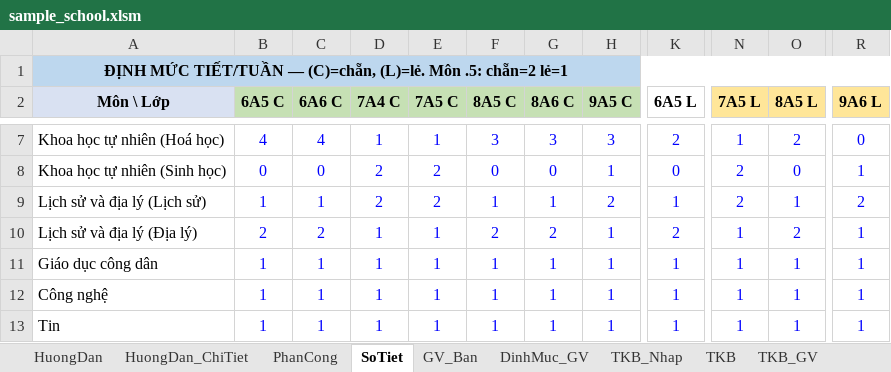
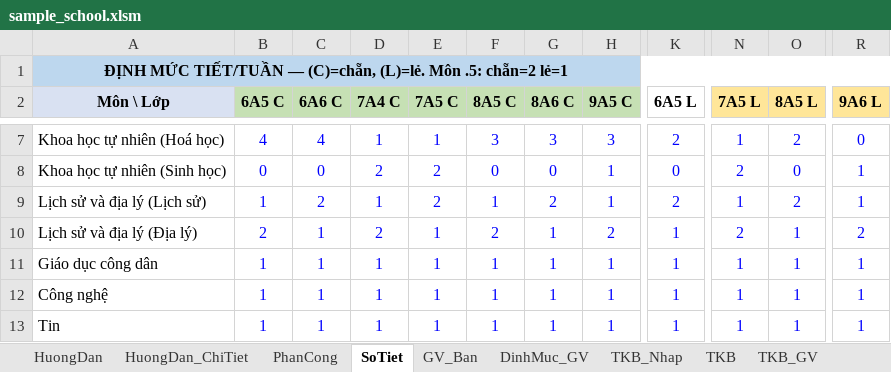
Before and after one commit to setsuna1995/tkb_app, an Excel workbook: io_excel/sample_school.xlsm, sheet SoTiet, drawn as a sheet; only a part is shown, gaps mark what is left out; values as stored, in another font and other column widths than the file's, no borders; the diff names each change by its address in the sheet, - before the commit and + after, or states it on an @@ line.

Commit message:
feat: set optimal defaults in sample_school.xlsm with Hong off Thursday and so-le quotas

```diff
--- a/io_excel/sample_school.xlsm (sheet SoTiet)
+++ b/io_excel/sample_school.xlsm (sheet SoTiet)
-C9 (6A6 C): 1
+C9 (6A6 C): 2
-D9 (7A4 C): 2
+D9 (7A4 C): 1
-G9 (8A6 C): 1
+G9 (8A6 C): 2
-H9 (9A5 C): 2
+H9 (9A5 C): 1
-K9 (6A5 L): 1
+K9 (6A5 L): 2
-N9 (7A5 L): 2
+N9 (7A5 L): 1
-O9 (8A5 L): 1
+O9 (8A5 L): 2
-R9 (9A6 L): 2
+R9 (9A6 L): 1
-C10 (6A6 C): 2
+C10 (6A6 C): 1
-D10 (7A4 C): 1
+D10 (7A4 C): 2
-G10 (8A6 C): 2
+G10 (8A6 C): 1
-H10 (9A5 C): 1
+H10 (9A5 C): 2
-K10 (6A5 L): 2
+K10 (6A5 L): 1
-N10 (7A5 L): 1
+N10 (7A5 L): 2
-O10 (8A5 L): 2
+O10 (8A5 L): 1
-R10 (9A6 L): 1
+R10 (9A6 L): 2
```
Also changed, not shown: sheet GV_Ban, sheet PhanCong.
